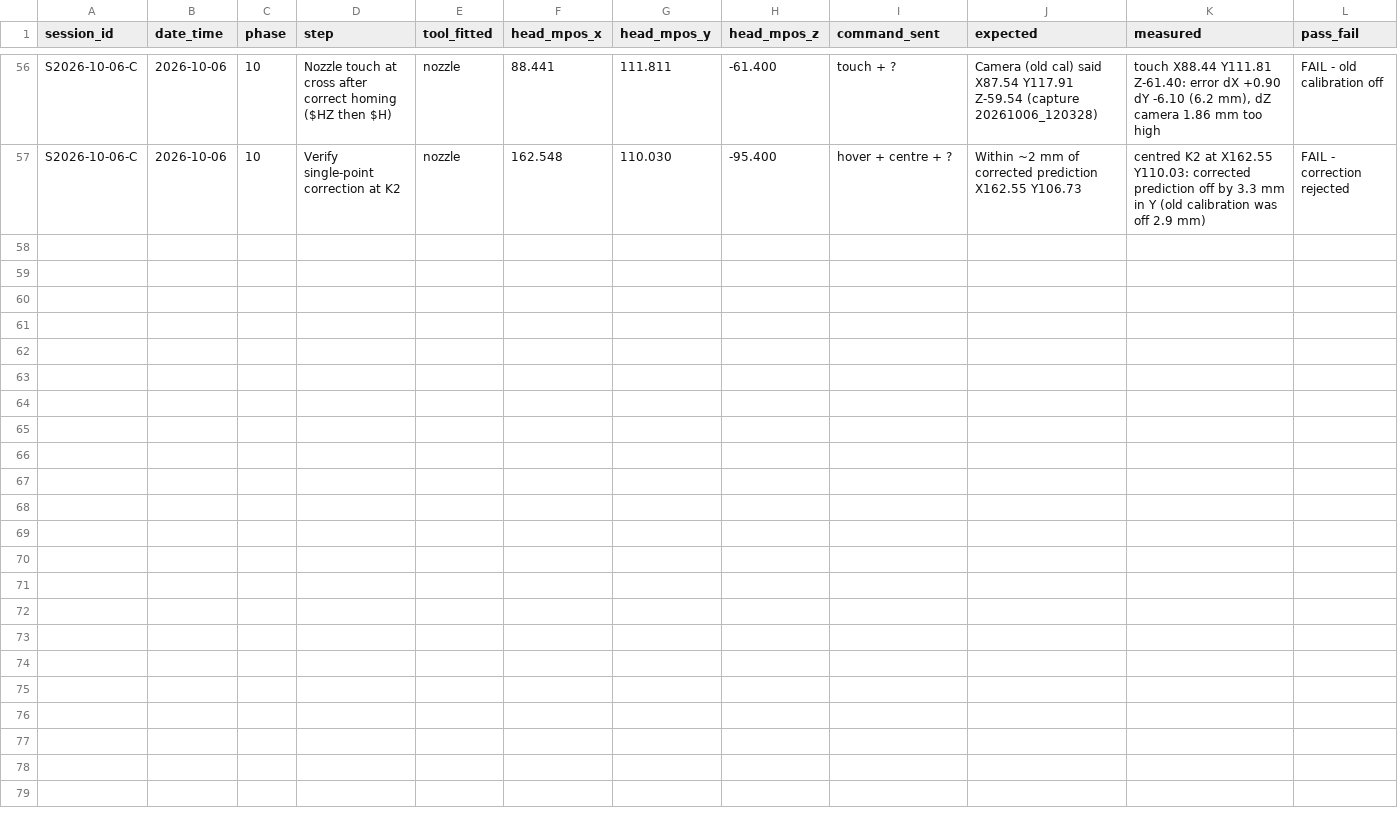
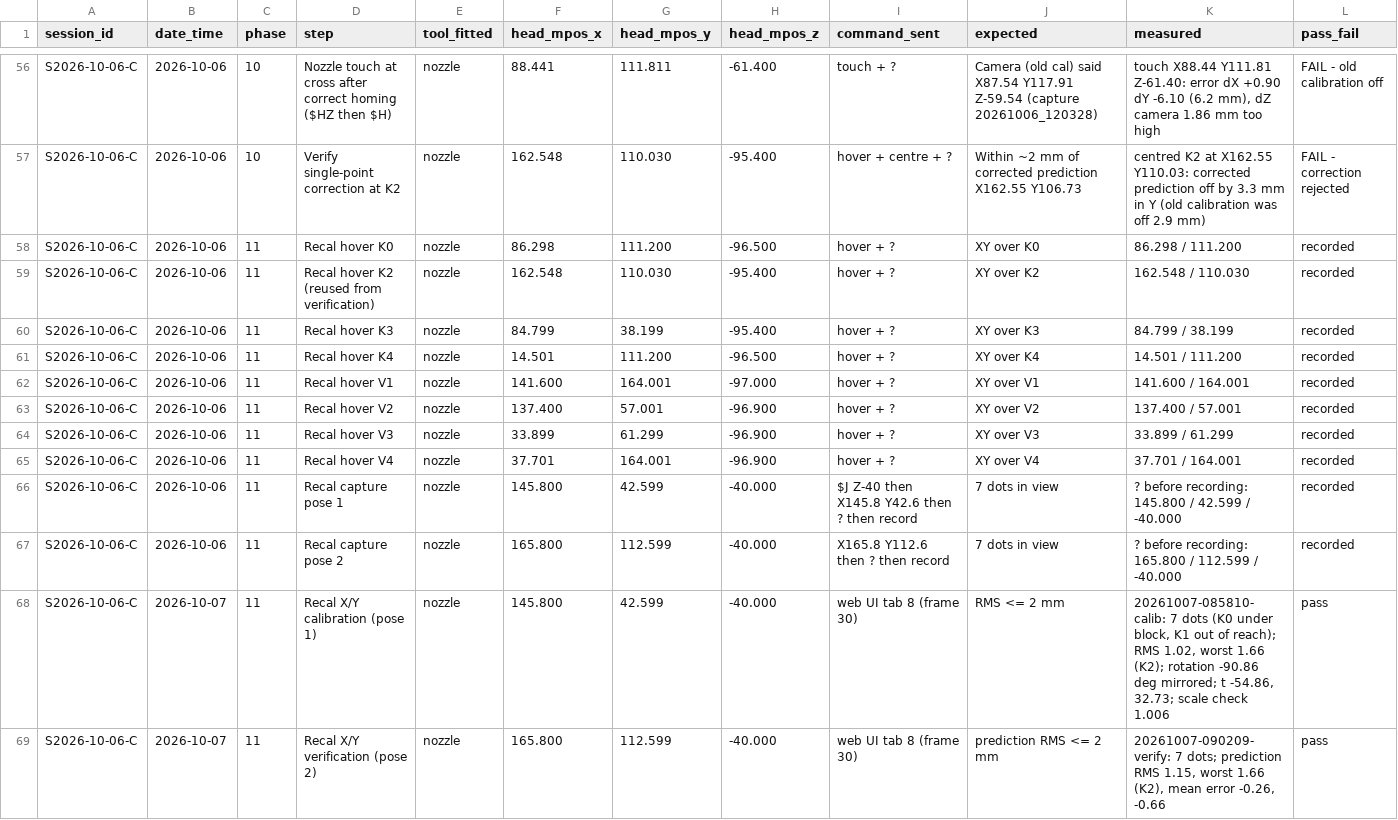
Before and after one commit to businessforkambojenterprises-lgtm/henna-program, a CSV file: validation_log_S2026-10-05-A.csv, drawn as a sheet; only a part is shown, gaps mark what is left out; rows hold the shown columns only; the diff names each change by its address in the sheet, - before the commit and + after, or states it on an @@ line.

```diff
--- a/validation_log_S2026-10-05-A.csv
+++ b/validation_log_S2026-10-05-A.csv
+row 58: S2026-10-06-C | 2026-10-06 | 11 | Recal hover K0 | nozzle | 86.298 | 111.200 | -96.500 | hover + ? | XY over K0 | 86.298 / 111.200 | recorded
+row 59: S2026-10-06-C | 2026-10-06 | 11 | Recal hover K2 (reused from verification) | nozzle | 162.548 | 110.030 | -95.400 | hover + ? | XY over K2 | 162.548 / 110.030 | recorded
+row 60: S2026-10-06-C | 2026-10-06 | 11 | Recal hover K3 | nozzle | 84.799 | 38.199 | -95.400 | hover + ? | XY over K3 | 84.799 / 38.199 | recorded
+row 61: S2026-10-06-C | 2026-10-06 | 11 | Recal hover K4 | nozzle | 14.501 | 111.200 | -96.500 | hover + ? | XY over K4 | 14.501 / 111.200 | recorded
+row 62: S2026-10-06-C | 2026-10-06 | 11 | Recal hover V1 | nozzle | 141.600 | 164.001 | -97.000 | hover + ? | XY over V1 | 141.600 / 164.001 | recorded
+row 63: S2026-10-06-C | 2026-10-06 | 11 | Recal hover V2 | nozzle | 137.400 | 57.001 | -96.900 | hover + ? | XY over V2 | 137.400 / 57.001 | recorded
+row 64: S2026-10-06-C | 2026-10-06 | 11 | Recal hover V3 | nozzle | 33.899 | 61.299 | -96.900 | hover + ? | XY over V3 | 33.899 / 61.299 | recorded
+row 65: S2026-10-06-C | 2026-10-06 | 11 | Recal hover V4 | nozzle | 37.701 | 164.001 | -96.900 | hover + ? | XY over V4 | 37.701 / 164.001 | recorded
+row 66: S2026-10-06-C | 2026-10-06 | 11 | Recal capture pose 1 | nozzle | 145.800 | 42.599 | -40.000 | $J Z-40 then X145.8 Y42.6 then ? then record | 7 dots in view | ? before recording: 145.800 / 42.599 / -40.000 | recorded
+row 67: S2026-10-06-C | 2026-10-06 | 11 | Recal capture pose 2 | nozzle | 165.800 | 112.599 | -40.000 | X165.8 Y112.6 then ? then record | 7 dots in view | ? before recording: 165.800 / 112.599 / -40.000 | recorded
+row 68: S2026-10-06-C | 2026-10-07 | 11 | Recal X/Y calibration (pose 1) | nozzle | 145.800 | 42.599 | -40.000 | web UI tab 8 (frame 30) | RMS <= 2 mm | 20261007-085810-calib: 7 dots (K0 under block, K1 out of reach); RMS 1.02, worst 1.66 (K2); rotation -90.86 deg mirrored; t -54.86, 32.73; scale check 1.006 | pass
+row 69: S2026-10-06-C | 2026-10-07 | 11 | Recal X/Y verification (pose 2) | nozzle | 165.800 | 112.599 | -40.000 | web UI tab 8 (frame 30) | prediction RMS <= 2 mm | 20261007-090209-verify: 7 dots; prediction RMS 1.15, worst 1.66 (K2), mean error -0.26, -0.66 | pass
```
Also changed, not shown: 6 other files.
